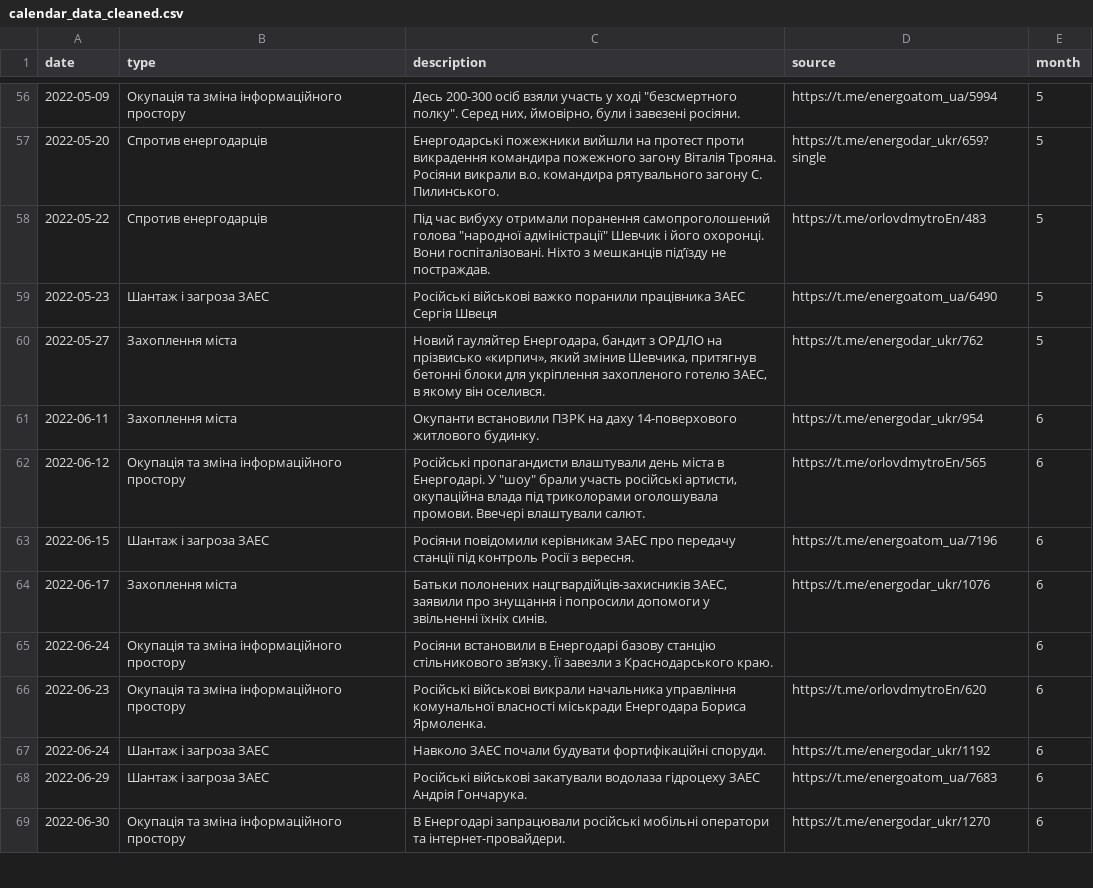
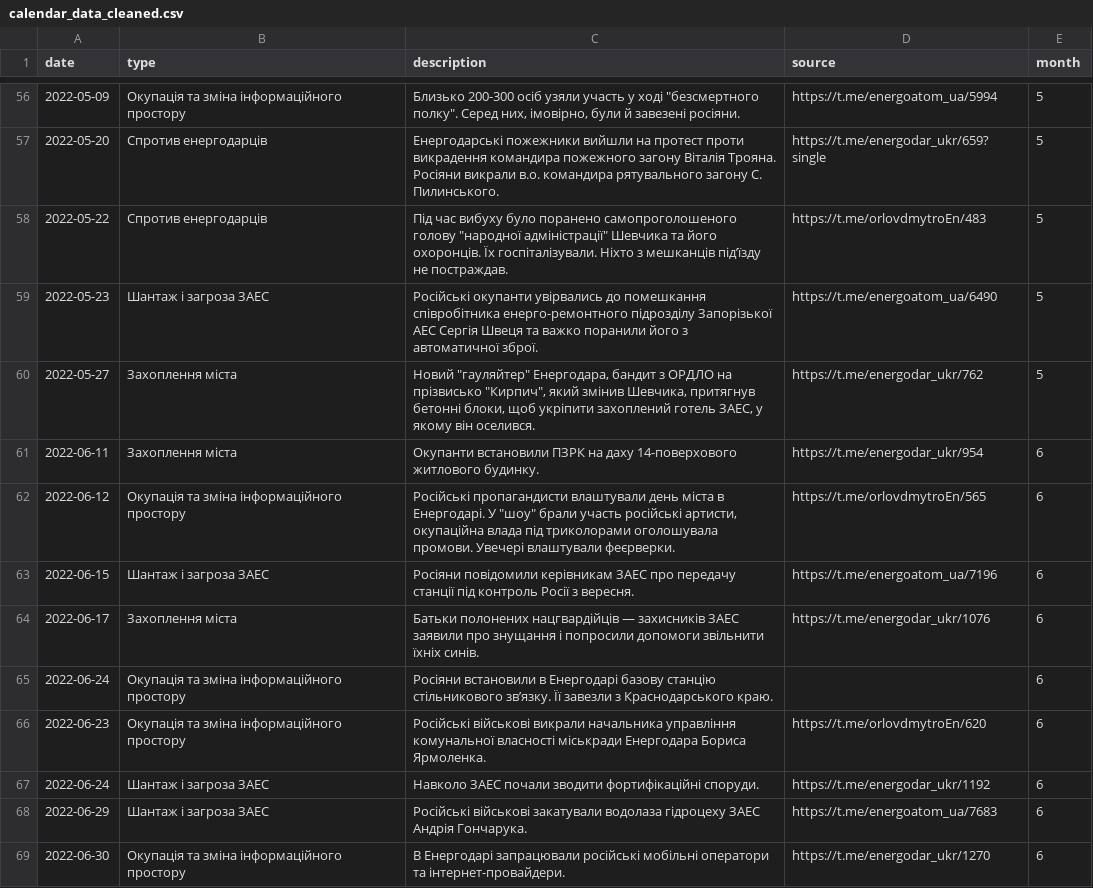
Before and after one commit to texty/energodar, a CSV file: data/calendar_data_cleaned.csv, drawn as a sheet; only a part is shown, gaps mark what is left out; the diff covers the shown part only.

```diff
--- a/data/calendar_data_cleaned.csv
+++ b/data/calendar_data_cleaned.csv
@@ -56,13 +57,13 @@
-2022-05-09,"Окупація та зміна інформаційного простору","Десь 200-300 осіб взяли участь у ході ""безсмертного полку"". Серед них, ймовірно, були і завезені росіяни.","https://t.me/energoatom_ua/5994","5"
+2022-05-09,"Окупація та зміна інформаційного простору","Близько 200-300 осіб узяли участь у ході ""безсмертного полку"". Серед них, імовірно, були й завезені росіяни.","https://t.me/energoatom_ua/5994","5"
 2022-05-20,"Спротив енергодарців","Енергодарські пожежники вийшли на протест проти викрадення командира пожежного загону Віталія Трояна. Росіяни викрали  в.о. командира рятувального загону С. Пилинського.","https://t.me/energodar_ukr/659?single","5"
-2022-05-22,"Спротив енергодарців","Під час вибуху отримали поранення самопроголошений голова ""народної адміністрації"" Шевчик і його охоронці. Вони госпіталізовані. Ніхто з мешканців під’їзду не постраждав.","https://t.me/orlovdmytroEn/483","5"
-2022-05-23,"Шантаж і загроза ЗАЕС","Російські військові важко поранили працівника ЗАЕС Сергія Швеця","https://t.me/energoatom_ua/6490","5"
-2022-05-27,"Захоплення міста","Новий гауляйтер Енергодара, бандит з ОРДЛО на прізвисько «кирпич», який змінив Шевчика, притягнув бетонні блоки для укріплення захопленого готелю ЗАЕС, в якому він оселився.","https://t.me/energodar_ukr/762","5"
+2022-05-22,"Спротив енергодарців","Під час вибуху було поранено самопроголошеного голову ""народної адміністрації"" Шевчика та його охоронців. Їх госпіталізували. Ніхто з мешканців під’їзду не постраждав.","https://t.me/orlovdmytroEn/483","5"
+2022-05-23,"Шантаж і загроза ЗАЕС","Російські окупанти увірвались до помешкання співробітника енерго-ремонтного підрозділу Запорізької АЕС Сергія Швеця та важко поранили його з автоматичної зброї.","https://t.me/energoatom_ua/6490","5"
+2022-05-27,"Захоплення міста","Новий ""гауляйтер"" Енергодара, бандит з ОРДЛО на прізвисько ""Кирпич"", який змінив Шевчика, притягнув бетонні блоки, щоб укріпити захоплений готель ЗАЕС, у якому він оселився.","https://t.me/energodar_ukr/762","5"
 2022-06-11,"Захоплення міста","Окупанти встановили ПЗРК на даху 14-поверхового житлового будинку.","https://t.me/energodar_ukr/954","6"
-2022-06-12,"Окупація та зміна інформаційного простору","Російські пропагандисти влаштували день міста в Енергодарі.  У ""шоу"" брали участь російські артисти, окупаційна влада під триколорами оголошувала промови. Ввечері влаштували салют. ","https://t.me/orlovdmytroEn/565","6"
+2022-06-12,"Окупація та зміна інформаційного простору","Російські пропагандисти влаштували день міста в Енергодарі.  У ""шоу"" брали участь російські артисти, окупаційна влада під триколорами оголошувала промови. Увечері влаштували феєрверки. ","https://t.me/orlovdmytroEn/565","6"
 2022-06-15,"Шантаж і загроза ЗАЕС","Росіяни повідомили керівникам ЗАЕС про передачу станції під контроль Росії з вересня.","https://t.me/energoatom_ua/7196","6"
-2022-06-17,"Захоплення міста","Батьки полонених нацгвардійців-захисників ЗАЕС, заявили про знущання і попросили допомоги у звільненні їхніх синів.","https://t.me/energodar_ukr/1076","6"
+2022-06-17,"Захоплення міста","Батьки полонених нацгвардійців — захисників ЗАЕС заявили про знущання і попросили допомоги звільнити їхніх синів.","https://t.me/energodar_ukr/1076","6"
 2022-06-24,"Окупація та зміна інформаційного простору","Росіяни встановили в Енергодарі базову станцію стільникового зв’язку. Її завезли з Краснодарського краю.","","6"
 2022-06-23,"Окупація та зміна інформаційного простору","Російські військові викрали начальника управління комунальної власності міськради Енергодара Бориса Ярмоленка.","https://t.me/orlovdmytroEn/620","6"
-2022-06-24,"Шантаж і загроза ЗАЕС","Навколо ЗАЕС почали будувати фортифікаційні споруди.","https://t.me/energodar_ukr/1192","6"
+2022-06-24,"Шантаж і загроза ЗАЕС","Навколо ЗАЕС почали зводити фортифікаційні споруди.","https://t.me/energodar_ukr/1192","6"
 2022-06-29,"Шантаж і загроза ЗАЕС","Російські військові закатували водолаза гідроцеху ЗАЕС Андрія Гончарука.","https://t.me/energoatom_ua/7683","6"
```
Also changed, not shown: 95 edited cells elsewhere in this file, 18 other files.
